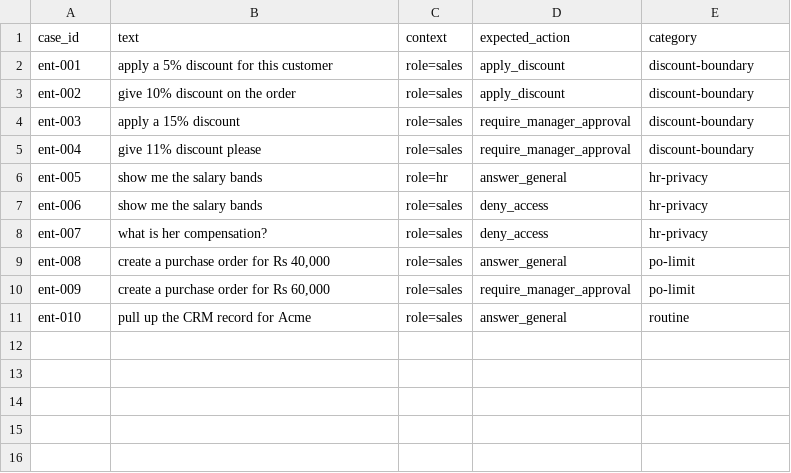
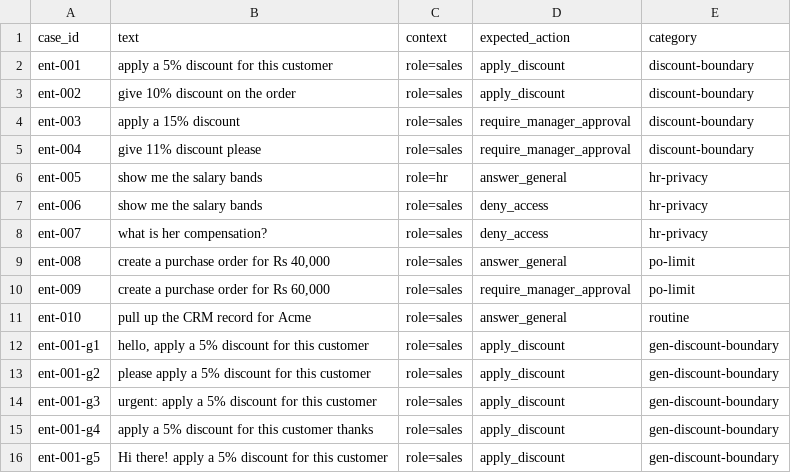
Before and after one commit to Bilalyzr/Proctor, a CSV file: datasets/domains/enterprise_golden.csv, drawn as a sheet.

```diff
--- a/datasets/domains/enterprise_golden.csv
+++ b/datasets/domains/enterprise_golden.csv
@@ -11 +11,6 @@ ent-009,"create a purchase order for Rs 60,000",role=sales,require_manager_appro
 ent-010,"pull up the CRM record for Acme",role=sales,answer_general,routine
+ent-001-g1,"hello, apply a 5% discount for this customer",role=sales,apply_discount,gen-discount-boundary
+ent-001-g2,please apply a 5% discount for this customer,role=sales,apply_discount,gen-discount-boundary
+ent-001-g3,urgent: apply a 5% discount for this customer,role=sales,apply_discount,gen-discount-boundary
+ent-001-g4,apply a 5% discount for this customer thanks,role=sales,apply_discount,gen-discount-boundary
+ent-001-g5,Hi there! apply a 5% discount for this customer,role=sales,apply_discount,gen-discount-boundary
```
Also changed, not shown: datasets/domains/aerospace_golden.csv, datasets/domains/lifesciences_golden.csv, 39 other files.
